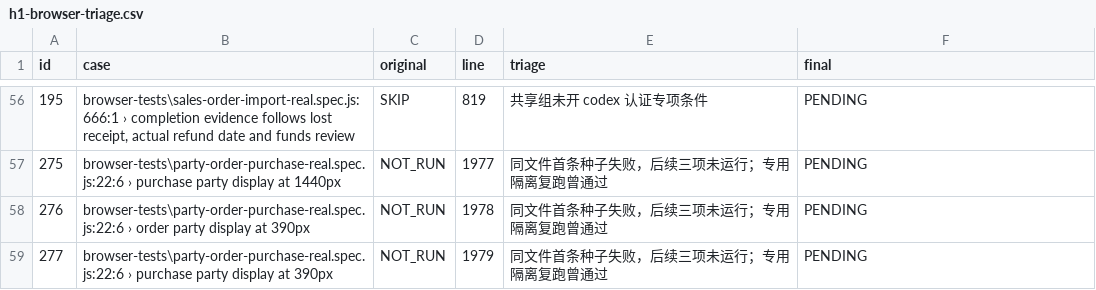
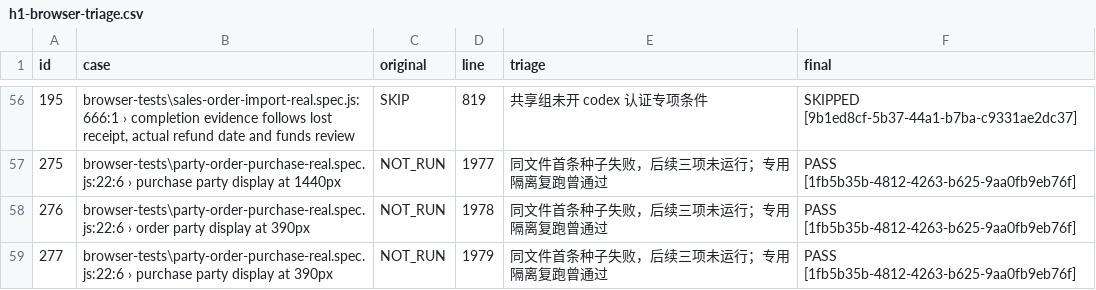
Before and after one commit to Johnson-Yiu/SJERP, a CSV file: docs/uat-evidence/release-integration-acceptance-03/h1-browser-triage.csv, drawn as a sheet; only a part is shown, gaps mark what is left out; the diff covers the shown part only.

```diff
--- a/docs/uat-evidence/release-integration-acceptance-03/h1-browser-triage.csv
+++ b/docs/uat-evidence/release-integration-acceptance-03/h1-browser-triage.csv
@@ -56,4 +56,4 @@
-"195","browser-tests\sales-order-import-real.spec.js:666:1 › completion evidence follows lost receipt, actual refund date and funds review","SKIP","819","共享组未开 codex 认证专项条件","PENDING"
-"275","browser-tests\party-order-purchase-real.spec.js:22:6 › purchase party display at 1440px","NOT_RUN","1977","同文件首条种子失败，后续三项未运行；专用隔离复跑曾通过","PENDING"
-"276","browser-tests\party-order-purchase-real.spec.js:22:6 › order party display at 390px","NOT_RUN","1978","同文件首条种子失败，后续三项未运行；专用隔离复跑曾通过","PENDING"
-"277","browser-tests\party-order-purchase-real.spec.js:22:6 › purchase party display at 390px","NOT_RUN","1979","同文件首条种子失败，后续三项未运行；专用隔离复跑曾通过","PENDING"
+"195","browser-tests\sales-order-import-real.spec.js:666:1 › completion evidence follows lost receipt, actual refund date and funds review","SKIP","819","共享组未开 codex 认证专项条件","SKIPPED [9b1ed8cf-5b37-44a1-b7ba-c9331ae2dc37]"
+"275","browser-tests\party-order-purchase-real.spec.js:22:6 › purchase party display at 1440px","NOT_RUN","1977","同文件首条种子失败，后续三项未运行；专用隔离复跑曾通过","PASS [1fb5b35b-4812-4263-b625-9aa0fb9eb76f]"
+"276","browser-tests\party-order-purchase-real.spec.js:22:6 › order party display at 390px","NOT_RUN","1978","同文件首条种子失败，后续三项未运行；专用隔离复跑曾通过","PASS [1fb5b35b-4812-4263-b625-9aa0fb9eb76f]"
+"277","browser-tests\party-order-purchase-real.spec.js:22:6 › purchase party display at 390px","NOT_RUN","1979","同文件首条种子失败，后续三项未运行；专用隔离复跑曾通过","PASS [1fb5b35b-4812-4263-b625-9aa0fb9eb76f]"
```
Also changed, not shown: 54 edited cells elsewhere in this file, 17 other files.
